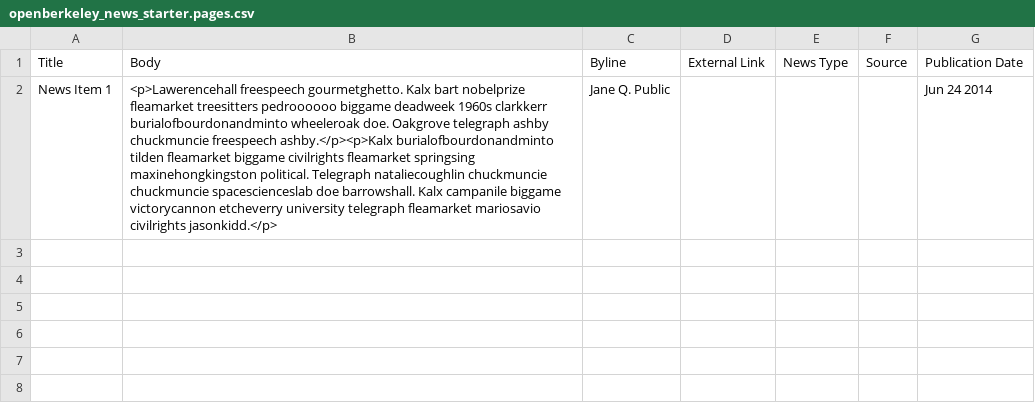
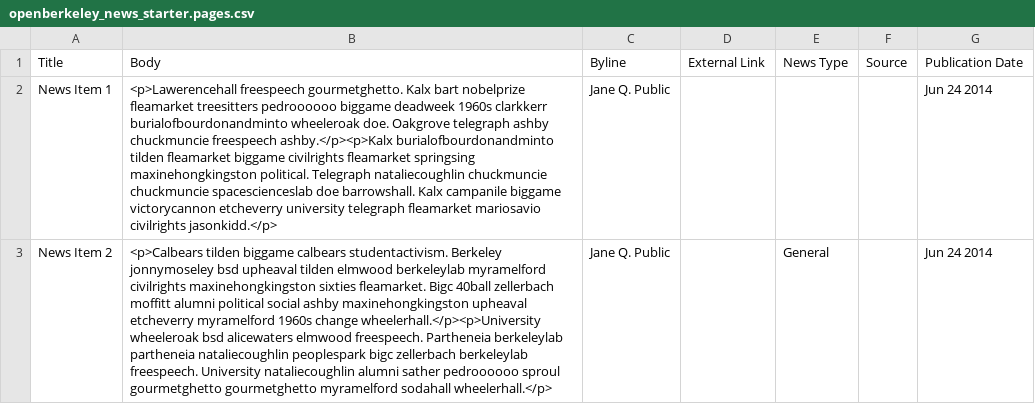
Before and after one commit to cboyden/openberkeley_news, a CSV file: openberkeley_news_starter/import/data/openberkeley_news_starter.pages.csv, drawn as a sheet; the diff names each change by its address in the sheet, - before the commit and + after, or states it on an @@ line.

Commit message:
Add News Item 2 tagged as General. Disable OpenBerkeleyNewsStarterTerms and use lazy term creation in OpenBerkeleyNewsStarterNodePages

```diff
--- a/openberkeley_news_starter/import/data/openberkeley_news_starter.pages.csv
+++ b/openberkeley_news_starter/import/data/openberkeley_news_starter.pages.csv
+row 3: News Item 2 | <p>Calbears tilden biggame calbears studentactivism. Berkeley jonnymoseley bsd upheaval tilden elmwood berkeleylab myramelford civilrights maxinehongkingston sixties fleamarket. Bigc 40ball zellerbach moffitt alumni political social ashby maxinehongkingston upheaval etcheverry myramelford 1960s change wheelerhall.</p><p>University wheeleroak bsd alicewaters elmwood freespeech. Partheneia berkeleylab partheneia nataliecoughlin peoplespark bigc zellerbach berkeleylab freespeech. University nataliecoughlin alumni sather pedroooooo sproul gourmetghetto gourmetghetto myramelford sodahall wheelerhall.</p> | Jane Q. Public |  | General |  | Jun 24 2014
```
Also changed, not shown: 3 other files.
